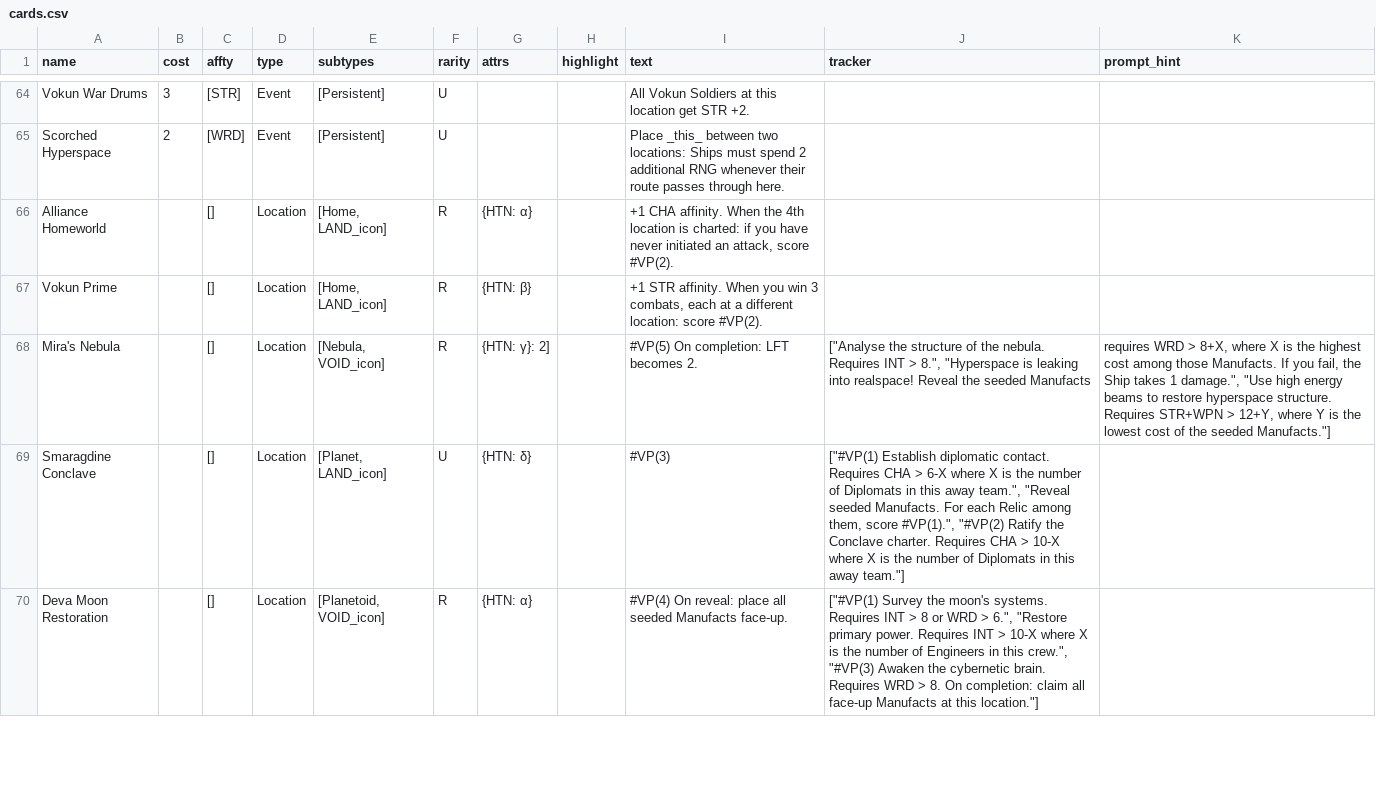
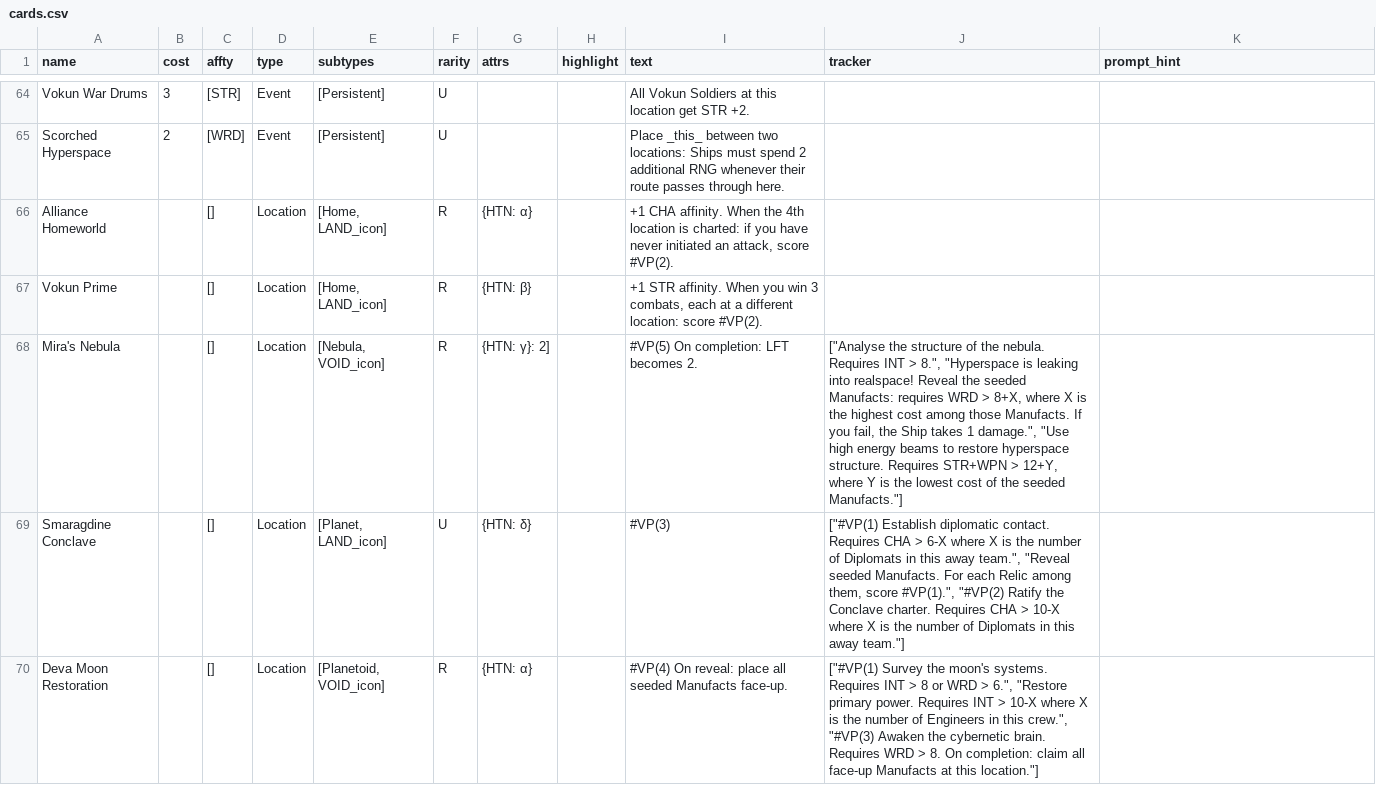
Before and after one commit to albx79/uncharted-void, a CSV file: data/cards.csv, drawn as a sheet; only a part is shown, gaps mark what is left out.

Commit message:
the cards.csv is hard to parse

```diff
--- a/data/cards.csv
+++ b/data/cards.csv
@@ -67,3 +67,3 @@ Alliance Homeworld;;[];Location;[Home, LAND_icon];R;{HTN: α};;+1 CHA affinity.
 Vokun Prime;;[];Location;[Home, LAND_icon];R;{HTN: β};;+1 STR affinity. When you win 3 combats, each at a different location: score #VP(2).;;
-Mira's Nebula;;[];Location;[Nebula, VOID_icon];R;{HTN: γ}: 2];;#VP(5) On completion: LFT becomes 2.;["Analyse the structure of the nebula. Requires INT > 8.", "Hyperspace is leaking into realspace! Reveal the seeded Manufacts; requires WRD > 8+X, where X is the highest cost among those Manufacts. If you fail, the Ship takes 1 damage.", "Use high energy beams to restore hyperspace structure. Requires STR+WPN > 12+Y, where Y is the lowest cost of the seeded Manufacts."];
+Mira's Nebula;;[];Location;[Nebula, VOID_icon];R;{HTN: γ}: 2];;#VP(5) On completion: LFT becomes 2.;["Analyse the structure of the nebula. Requires INT > 8.", "Hyperspace is leaking into realspace! Reveal the seeded Manufacts: requires WRD > 8+X, where X is the highest cost among those Manufacts. If you fail, the Ship takes 1 damage.", "Use high energy beams to restore hyperspace structure. Requires STR+WPN > 12+Y, where Y is the lowest cost of the seeded Manufacts."];
 Smaragdine Conclave;;[];Location;[Planet, LAND_icon];U;{HTN: δ};;#VP(3);["#VP(1) Establish diplomatic contact. Requires CHA > 6-X where X is the number of Diplomats in this away team.", "Reveal seeded Manufacts. For each Relic among them, score #VP(1).", "#VP(2) Ratify the Conclave charter. Requires CHA > 10-X where X is the number of Diplomats in this away team."];
```
Also changed, not shown: 3 other files.
